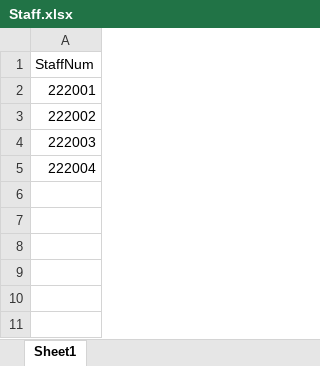
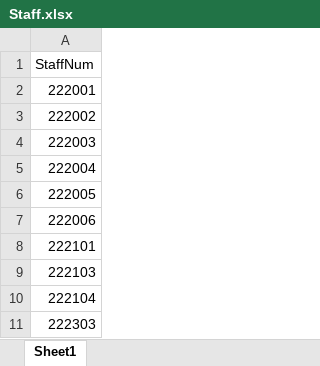
Before and after one commit to tyrannnnnt/ISEM_Grop_proj, an Excel workbook: zzyTest/Staff.xlsx, sheet Sheet1, drawn as a sheet; values as stored, in another font and other column widths than the file's, no borders; the diff names each change by its address in the sheet, - before the commit and + after, or states it on an @@ line.

```diff
--- a/zzyTest/Staff.xlsx (sheet Sheet1)
+++ b/zzyTest/Staff.xlsx (sheet Sheet1)
+row 6: 222005
+row 7: 222006
+row 8: 222101
+row 9: 222103
+row 10: 222104
+row 11: 222303
```
Also changed, not shown: zzyTest/Customer.xlsx, zzyTest/Goods.xlsx, 10 other files.
